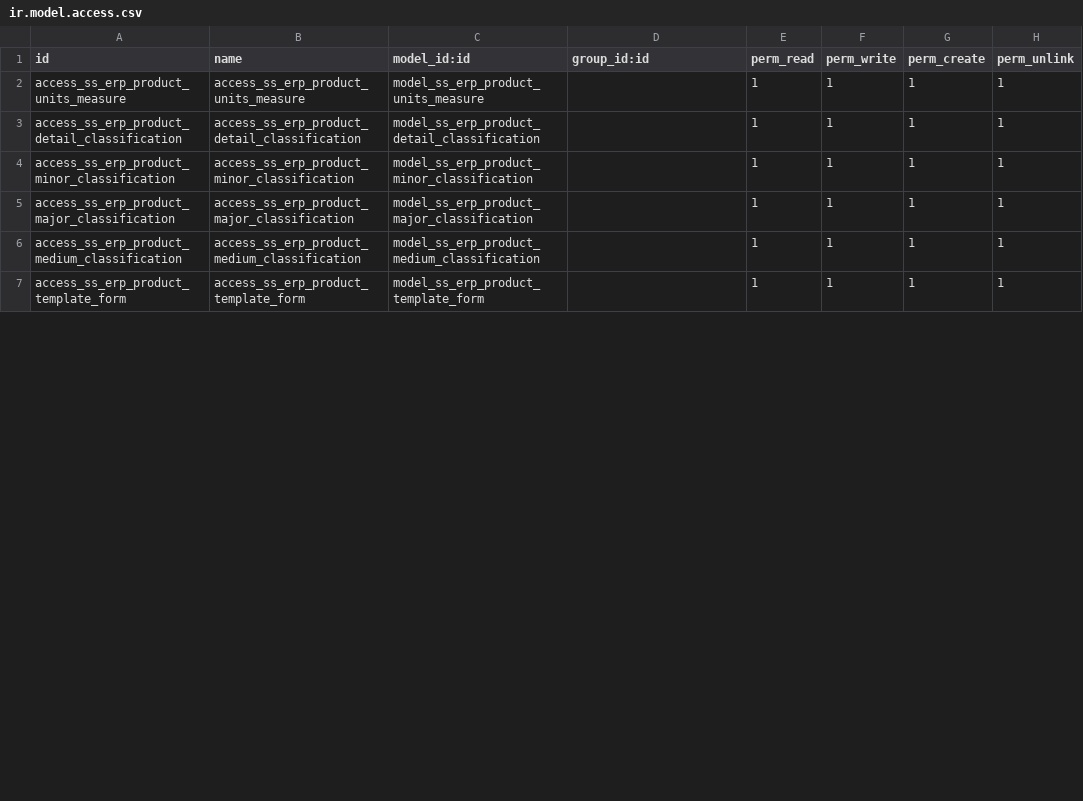
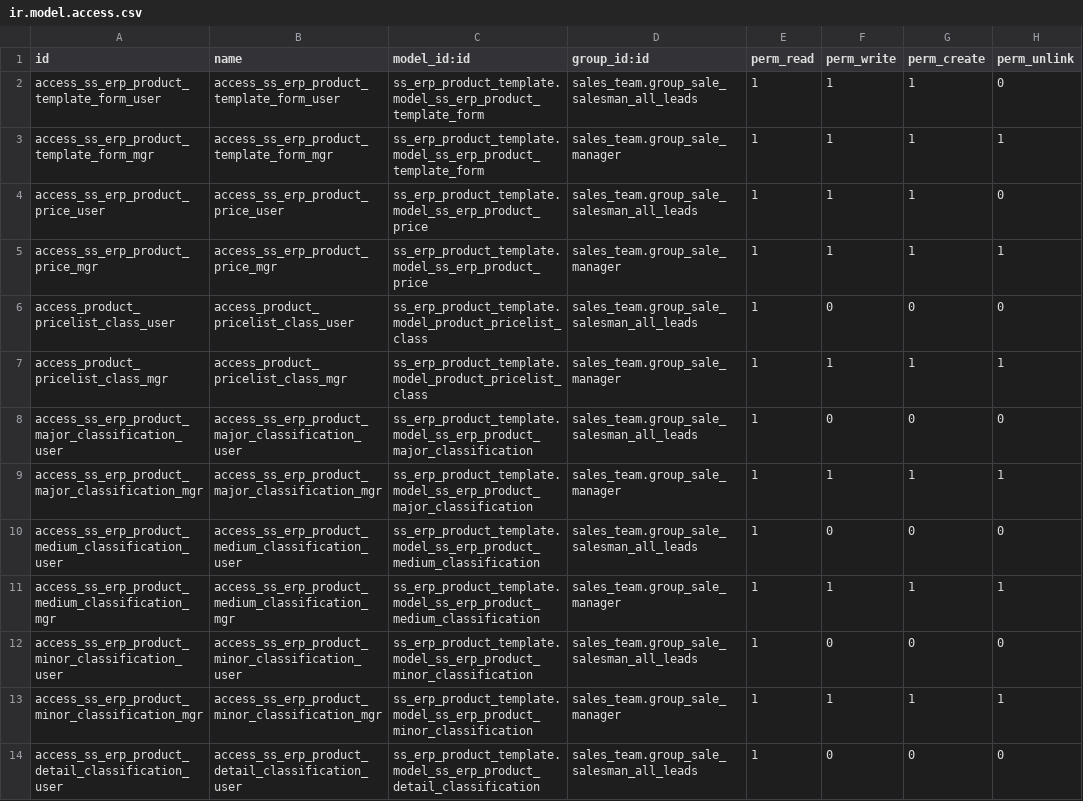
Before and after one commit to glavisarchitects/sanin-sanso-training, a CSV file: ss_erp_product_template/security/ir.model.access.csv, drawn as a sheet; only a part is shown; the diff covers the shown part only.

```diff
--- a/ss_erp_product_template/security/ir.model.access.csv
+++ b/ss_erp_product_template/security/ir.model.access.csv
@@ -1,7 +1,14 @@
 id,name,model_id:id,group_id:id,perm_read,perm_write,perm_create,perm_unlink
-access_ss_erp_product_units_measure,access_ss_erp_product_units_measure,model_ss_erp_product_units_measure,,1,1,1,1
-access_ss_erp_product_detail_classification,access_ss_erp_product_detail_classification,model_ss_erp_product_detail_classification,,1,1,1,1
-access_ss_erp_product_minor_classification,access_ss_erp_product_minor_classification,model_ss_erp_product_minor_classification,,1,1,1,1
-access_ss_erp_product_major_classification,access_ss_erp_product_major_classification,model_ss_erp_product_major_classification,,1,1,1,1
-access_ss_erp_product_medium_classification,access_ss_erp_product_medium_classification,model_ss_erp_product_medium_classification,,1,1,1,1
-access_ss_erp_product_template_form,access_ss_erp_product_template_form,model_ss_erp_product_template_form,,1,1,1,1
+access_ss_erp_product_template_form_user,access_ss_erp_product_template_form_user,ss_erp_product_template.model_ss_erp_product_template_form,sales_team.group_sale_salesman_all_leads,1,1,1,0
+access_ss_erp_product_template_form_mgr,access_ss_erp_product_template_form_mgr,ss_erp_product_template.model_ss_erp_product_template_form,sales_team.group_sale_manager,1,1,1,1
+access_ss_erp_product_price_user,access_ss_erp_product_price_user,ss_erp_product_template.model_ss_erp_product_price,sales_team.group_sale_salesman_all_leads,1,1,1,0
+access_ss_erp_product_price_mgr,access_ss_erp_product_price_mgr,ss_erp_product_template.model_ss_erp_product_price,sales_team.group_sale_manager,1,1,1,1
+access_product_pricelist_class_user,access_product_pricelist_class_user,ss_erp_product_template.model_product_pricelist_class,sales_team.group_sale_salesman_all_leads,1,0,0,0
+access_product_pricelist_class_mgr,access_product_pricelist_class_mgr,ss_erp_product_template.model_product_pricelist_class,sales_team.group_sale_manager,1,1,1,1
+access_ss_erp_product_major_classification_user,access_ss_erp_product_major_classification_user,ss_erp_product_template.model_ss_erp_product_major_classification,sales_team.group_sale_salesman_all_leads,1,0,0,0
+access_ss_erp_product_major_classification_mgr,access_ss_erp_product_major_classification_mgr,ss_erp_product_template.model_ss_erp_product_major_classification,sales_team.group_sale_manager,1,1,1,1
+access_ss_erp_product_medium_classification_user,access_ss_erp_product_medium_classification_user,ss_erp_product_template.model_ss_erp_product_medium_classification,sales_team.group_sale_salesman_all_leads,1,0,0,0
+access_ss_erp_product_medium_classification_mgr,access_ss_erp_product_medium_classification_mgr,ss_erp_product_template.model_ss_erp_product_medium_classification,sales_team.group_sale_manager,1,1,1,1
+access_ss_erp_product_minor_classification_user,access_ss_erp_product_minor_classification_user,ss_erp_product_template.model_ss_erp_product_minor_classification,sales_team.group_sale_salesman_all_leads,1,0,0,0
+access_ss_erp_product_minor_classification_mgr,access_ss_erp_product_minor_classification_mgr,ss_erp_product_template.model_ss_erp_product_minor_classification,sales_team.group_sale_manager,1,1,1,1
+access_ss_erp_product_detail_classification_user,access_ss_erp_product_detail_classification_user,ss_erp_product_template.model_ss_erp_product_detail_classification,sales_team.group_sale_salesman_all_leads,1,0,0,0
```
Also changed, not shown: 1 added row and 8 edited cells elsewhere in this file, ss_erp_accounting/security/ir.model.access.csv, ss_erp_construction/security/ir.model.access.csv, 15 other files.
